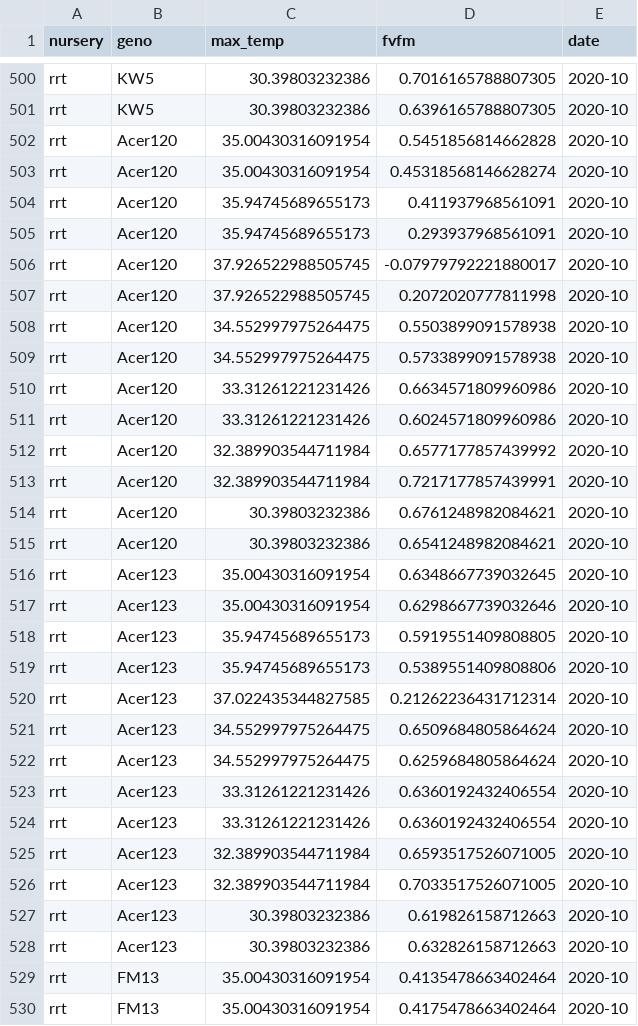
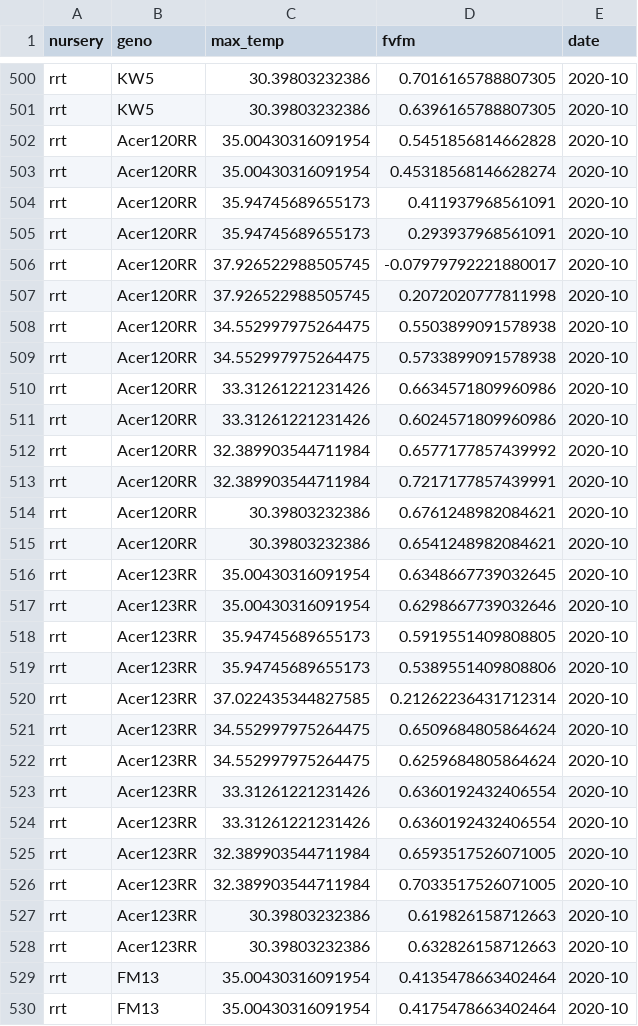
Before and after one commit to jrcunning/CBASS_FL_Acer, a CSV file: data/processed/RRT_fvfm_adj_clean.csv, drawn as a sheet; only a part is shown, gaps mark what is left out; the diff covers the shown part only.

Commit message:
modify genotype IDs

```diff
--- a/data/processed/RRT_fvfm_adj_clean.csv
+++ b/data/processed/RRT_fvfm_adj_clean.csv
@@ -501,29 +501,29 @@ rrt,KW5,30.39803232386,0.7016165788807305,2020-10
 rrt,KW5,30.39803232386,0.6396165788807305,2020-10
-rrt,Acer120,35.00430316091954,0.5451856814662828,2020-10
-rrt,Acer120,35.00430316091954,0.45318568146628274,2020-10
-rrt,Acer120,35.94745689655173,0.411937968561091,2020-10
-rrt,Acer120,35.94745689655173,0.293937968561091,2020-10
-rrt,Acer120,37.926522988505745,-0.07979792221880017,2020-10
-rrt,Acer120,37.926522988505745,0.2072020777811998,2020-10
-rrt,Acer120,34.552997975264475,0.5503899091578938,2020-10
-rrt,Acer120,34.552997975264475,0.5733899091578938,2020-10
-rrt,Acer120,33.31261221231426,0.6634571809960986,2020-10
-rrt,Acer120,33.31261221231426,0.6024571809960986,2020-10
-rrt,Acer120,32.389903544711984,0.6577177857439992,2020-10
-rrt,Acer120,32.389903544711984,0.7217177857439991,2020-10
-rrt,Acer120,30.39803232386,0.6761248982084621,2020-10
-rrt,Acer120,30.39803232386,0.6541248982084621,2020-10
-rrt,Acer123,35.00430316091954,0.6348667739032645,2020-10
-rrt,Acer123,35.00430316091954,0.6298667739032646,2020-10
-rrt,Acer123,35.94745689655173,0.5919551409808805,2020-10
-rrt,Acer123,35.94745689655173,0.5389551409808806,2020-10
-rrt,Acer123,37.022435344827585,0.21262236431712314,2020-10
-rrt,Acer123,34.552997975264475,0.6509684805864624,2020-10
-rrt,Acer123,34.552997975264475,0.6259684805864624,2020-10
-rrt,Acer123,33.31261221231426,0.6360192432406554,2020-10
-rrt,Acer123,33.31261221231426,0.6360192432406554,2020-10
-rrt,Acer123,32.389903544711984,0.6593517526071005,2020-10
-rrt,Acer123,32.389903544711984,0.7033517526071005,2020-10
-rrt,Acer123,30.39803232386,0.619826158712663,2020-10
-rrt,Acer123,30.39803232386,0.632826158712663,2020-10
+rrt,Acer120RR,35.00430316091954,0.5451856814662828,2020-10
+rrt,Acer120RR,35.00430316091954,0.45318568146628274,2020-10
+rrt,Acer120RR,35.94745689655173,0.411937968561091,2020-10
+rrt,Acer120RR,35.94745689655173,0.293937968561091,2020-10
+rrt,Acer120RR,37.926522988505745,-0.07979792221880017,2020-10
+rrt,Acer120RR,37.926522988505745,0.2072020777811998,2020-10
+rrt,Acer120RR,34.552997975264475,0.5503899091578938,2020-10
+rrt,Acer120RR,34.552997975264475,0.5733899091578938,2020-10
+rrt,Acer120RR,33.31261221231426,0.6634571809960986,2020-10
+rrt,Acer120RR,33.31261221231426,0.6024571809960986,2020-10
+rrt,Acer120RR,32.389903544711984,0.6577177857439992,2020-10
+rrt,Acer120RR,32.389903544711984,0.7217177857439991,2020-10
+rrt,Acer120RR,30.39803232386,0.6761248982084621,2020-10
+rrt,Acer120RR,30.39803232386,0.6541248982084621,2020-10
+rrt,Acer123RR,35.00430316091954,0.6348667739032645,2020-10
+rrt,Acer123RR,35.00430316091954,0.6298667739032646,2020-10
+rrt,Acer123RR,35.94745689655173,0.5919551409808805,2020-10
+rrt,Acer123RR,35.94745689655173,0.5389551409808806,2020-10
+rrt,Acer123RR,37.022435344827585,0.21262236431712314,2020-10
+rrt,Acer123RR,34.552997975264475,0.6509684805864624,2020-10
+rrt,Acer123RR,34.552997975264475,0.6259684805864624,2020-10
+rrt,Acer123RR,33.31261221231426,0.6360192432406554,2020-10
+rrt,Acer123RR,33.31261221231426,0.6360192432406554,2020-10
+rrt,Acer123RR,32.389903544711984,0.6593517526071005,2020-10
+rrt,Acer123RR,32.389903544711984,0.7033517526071005,2020-10
+rrt,Acer123RR,30.39803232386,0.619826158712663,2020-10
+rrt,Acer123RR,30.39803232386,0.632826158712663,2020-10
 rrt,FM13,35.00430316091954,0.4135478663402464,2020-10
```
Also changed, not shown: 38 edited cells elsewhere in this file.
